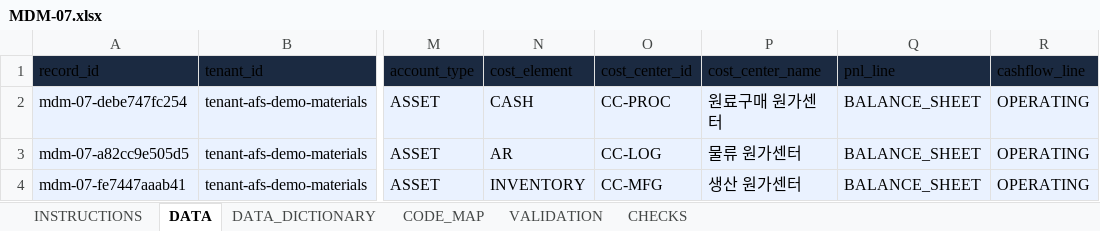
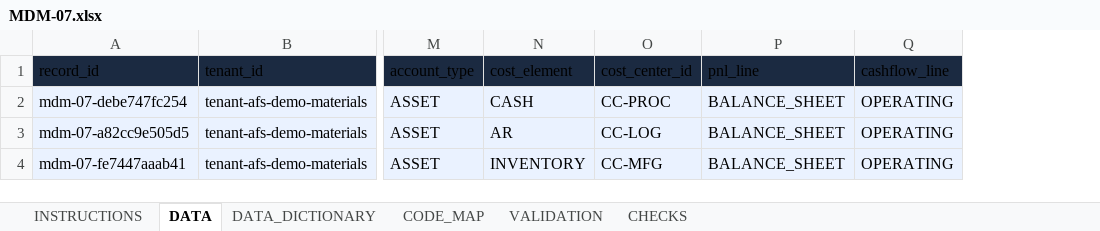
Before and after one commit to denniskwon86-ai/Ai_Agent_factory_porto, an Excel workbook: starter_kits/KIT-MFG-NONFERROUS-PROCUREMENT/1.0.0/templates/excel/MDM-07.xlsx, sheet DATA, drawn as a sheet; only a part is shown, gaps mark what is left out; values as stored, in another font and other column widths than the file's, no borders; charts and pictures and table styles not drawn; the diff names each change by its address in the sheet, - before the commit and + after, or states it on an @@ line.

```diff
--- a/starter_kits/KIT-MFG-NONFERROUS-PROCUREMENT/1.0.0/templates/excel/MDM-07.xlsx (sheet DATA)
+++ b/starter_kits/KIT-MFG-NONFERROUS-PROCUREMENT/1.0.0/templates/excel/MDM-07.xlsx (sheet DATA)
-column P (cost_center_name), rows 2-4: 원료구매 원가센터 | 물류 원가센터 | 생산 원가센터
```
Also changed, not shown: sheet DATA_DICTIONARY, sheet VALIDATION, sheet CHECKS, sheet INSTRUCTIONS, formulas that keep their value, 7 other files.
